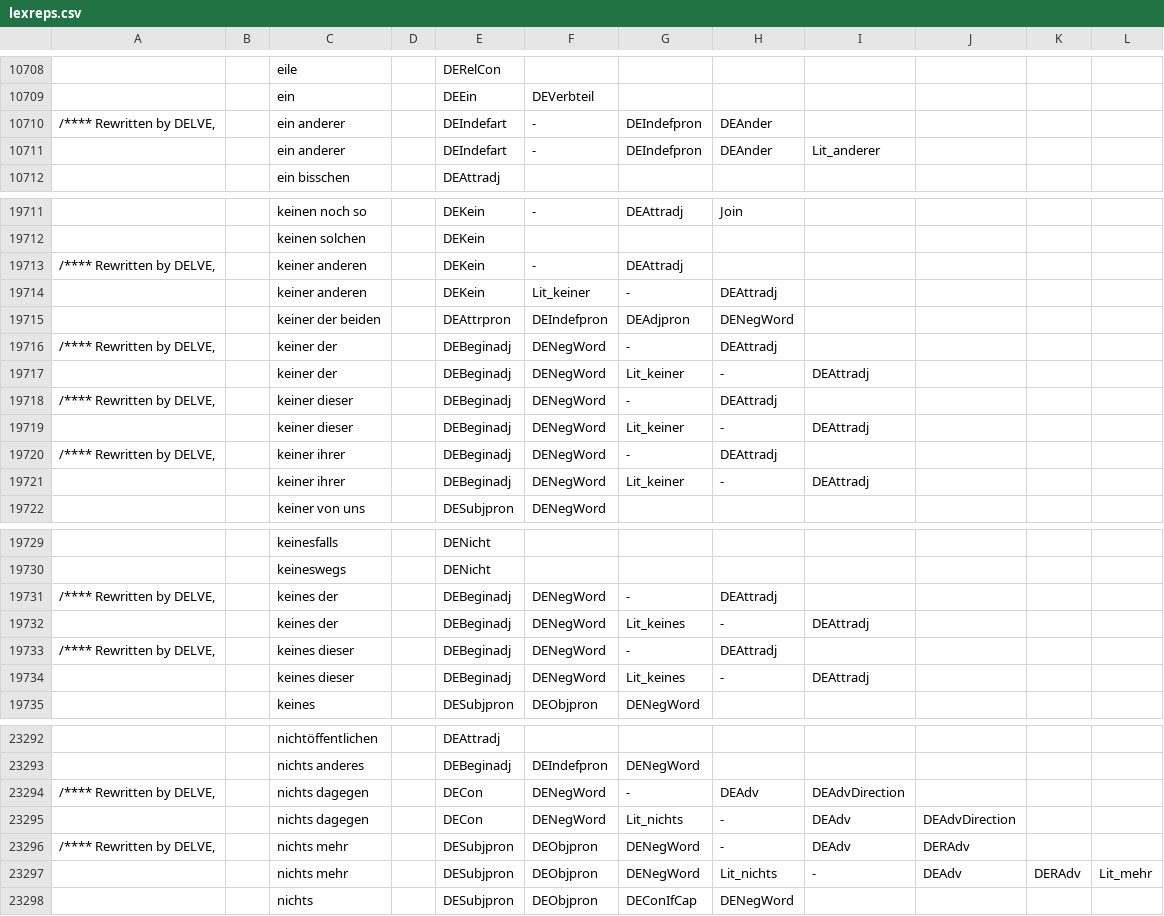
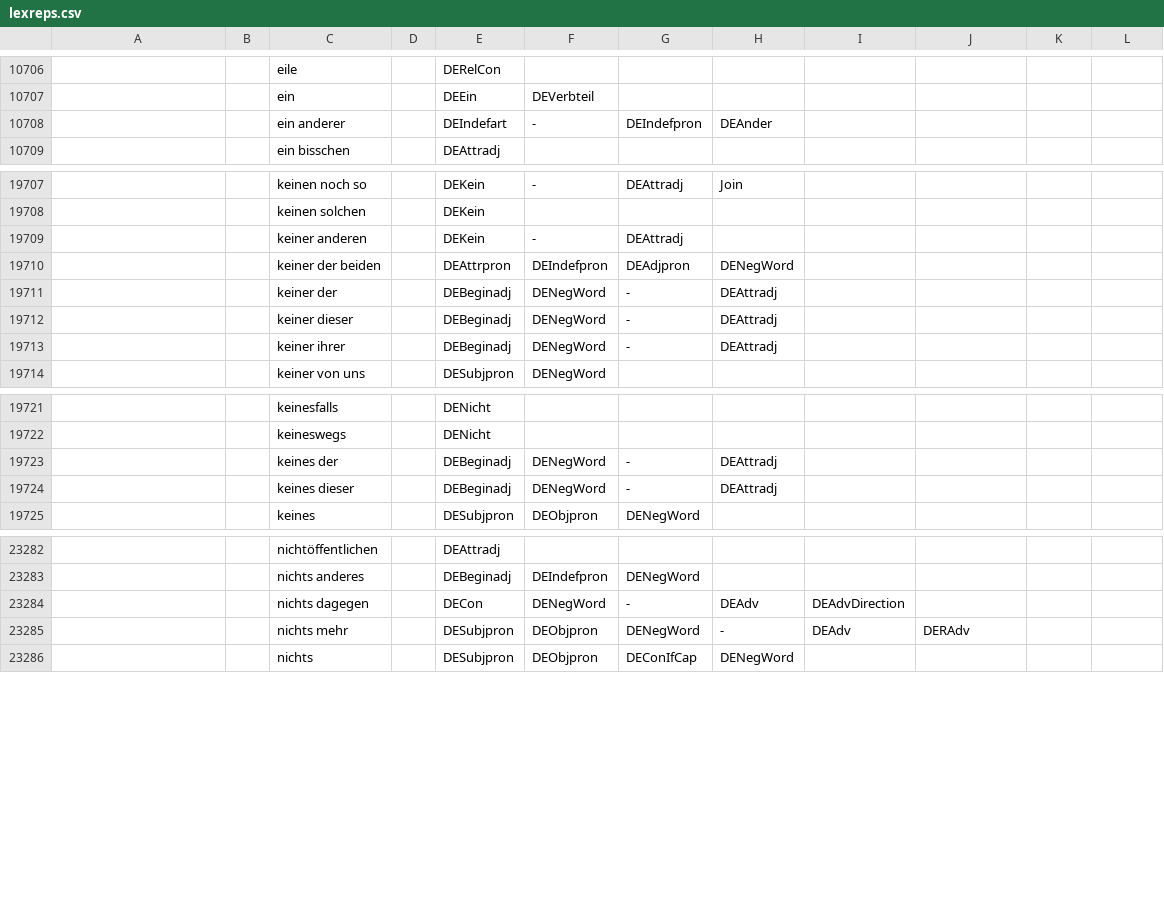
Before and after one commit to intersystems/iknow, a CSV file: language_models/de/lexreps.csv, drawn as a sheet; only a part is shown, gaps mark what is left out; the diff covers the shown part only.

Commit message:
Literal labels are automatically added, not fixed in the lexreps.csv file. Added handleCSV.py for automating processing the csv-files.

```diff
--- a/language_models/de/lexreps.csv
+++ b/language_models/de/lexreps.csv
@@ -10709,4 +10707,3 @@
 ;;ein;;DEEin;DEVerbteil;
-/**** Rewritten by DELVE, ;;ein anderer;;DEIndefart;-;DEIndefpron;DEAnder;
-;;ein anderer;;DEIndefart;-;DEIndefpron;DEAnder;Lit_anderer
+;;ein anderer;;DEIndefart;-;DEIndefpron;DEAnder;
 ;;ein bisschen;;DEAttradj;
@@ -19712,11 +19708,7 @@
 ;;keinen solchen;;DEKein;
-/**** Rewritten by DELVE, ;;keiner anderen;;DEKein;-;DEAttradj;
-;;keiner anderen;;DEKein;Lit_keiner;-;DEAttradj
+;;keiner anderen;;DEKein;-;DEAttradj;
 ;;keiner der beiden;;DEAttrpron;DEIndefpron;DEAdjpron;DENegWord;
-/**** Rewritten by DELVE, ;;keiner der;;DEBeginadj;DENegWord;-;DEAttradj;
-;;keiner der;;DEBeginadj;DENegWord;Lit_keiner;-;DEAttradj
-/**** Rewritten by DELVE, ;;keiner dieser;;DEBeginadj;DENegWord;-;DEAttradj;
-;;keiner dieser;;DEBeginadj;DENegWord;Lit_keiner;-;DEAttradj
-/**** Rewritten by DELVE, ;;keiner ihrer;;DEBeginadj;DENegWord;-;DEAttradj;
-;;keiner ihrer;;DEBeginadj;DENegWord;Lit_keiner;-;DEAttradj
+;;keiner der;;DEBeginadj;DENegWord;-;DEAttradj;
+;;keiner dieser;;DEBeginadj;DENegWord;-;DEAttradj;
+;;keiner ihrer;;DEBeginadj;DENegWord;-;DEAttradj;
 ;;keiner von uns;;DESubjpron;DENegWord;
@@ -19730,6 +19722,4 @@
 ;;keineswegs;;DENicht;
-/**** Rewritten by DELVE, ;;keines der;;DEBeginadj;DENegWord;-;DEAttradj;
-;;keines der;;DEBeginadj;DENegWord;Lit_keines;-;DEAttradj
-/**** Rewritten by DELVE, ;;keines dieser;;DEBeginadj;DENegWord;-;DEAttradj;
-;;keines dieser;;DEBeginadj;DENegWord;Lit_keines;-;DEAttradj
+;;keines der;;DEBeginadj;DENegWord;-;DEAttradj;
+;;keines dieser;;DEBeginadj;DENegWord;-;DEAttradj;
 ;;keines;;DESubjpron;DEObjpron;DENegWord;
@@ -23293,6 +23283,4 @@
 ;;nichts anderes;;DEBeginadj;DEIndefpron;DENegWord;
-/**** Rewritten by DELVE, ;;nichts dagegen;;DECon;DENegWord;-;DEAdv;DEAdvDirection;
-;;nichts dagegen;;DECon;DENegWord;Lit_nichts;-;DEAdv;DEAdvDirection
-/**** Rewritten by DELVE, ;;nichts mehr;;DESubjpron;DEObjpron;DENegWord;-;DEAdv;DERAdv;
-;;nichts mehr;;DESubjpron;DEObjpron;DENegWord;Lit_nichts;-;DEAdv;DERAdv;Lit_mehr
+;;nichts dagegen;;DECon;DENegWord;-;DEAdv;DEAdvDirection;
+;;nichts mehr;;DESubjpron;DEObjpron;DENegWord;-;DEAdv;DERAdv;
 ;;nichts;;DESubjpron;DEObjpron;DEConIfCap;DENegWord;
```
Also changed, not shown: 4 removed rows and 4 edited cells elsewhere in this file, language_models/ru/lexreps.csv, 27 other files.
